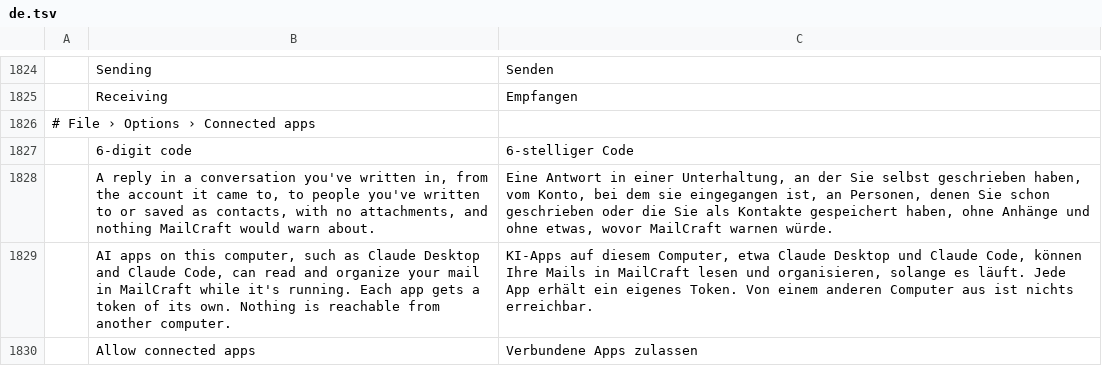
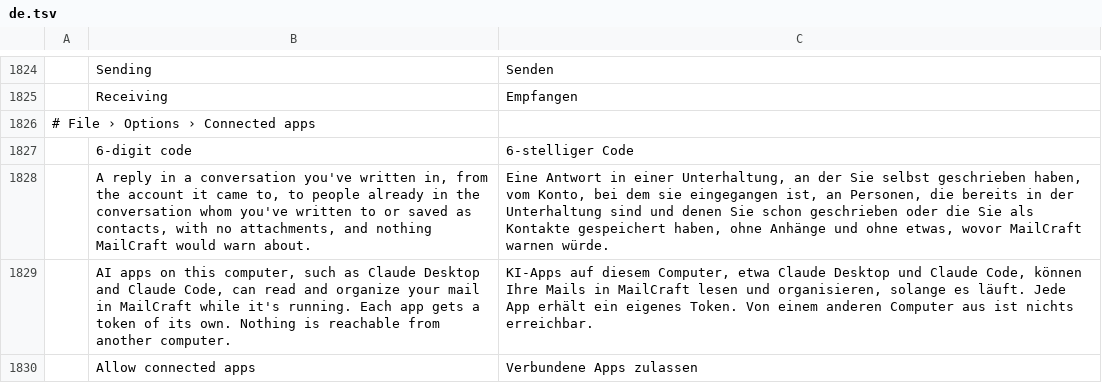
Before and after one commit to Adamkyl69/mailcraft-pro, a TSV file: crates/ui-egui/src/i18n/de.tsv, drawn as a sheet; only a part is shown, gaps mark what is left out; the diff names each change by its address in the sheet, - before the commit and + after, or states it on an @@ line.

```diff
--- a/crates/ui-egui/src/i18n/de.tsv
+++ b/crates/ui-egui/src/i18n/de.tsv
-B1828: …to people you've written…
+B1828: …to people already in the conversation whom you've written…
-C1828: …an Personen, denen Sie…
+C1828: …an Personen, die bereits in der Unterhaltung sind und denen Sie…
```
Also changed, not shown: crates/ui-egui/src/i18n/ar.tsv, crates/ui-egui/src/i18n/es.tsv, 22 other files.
